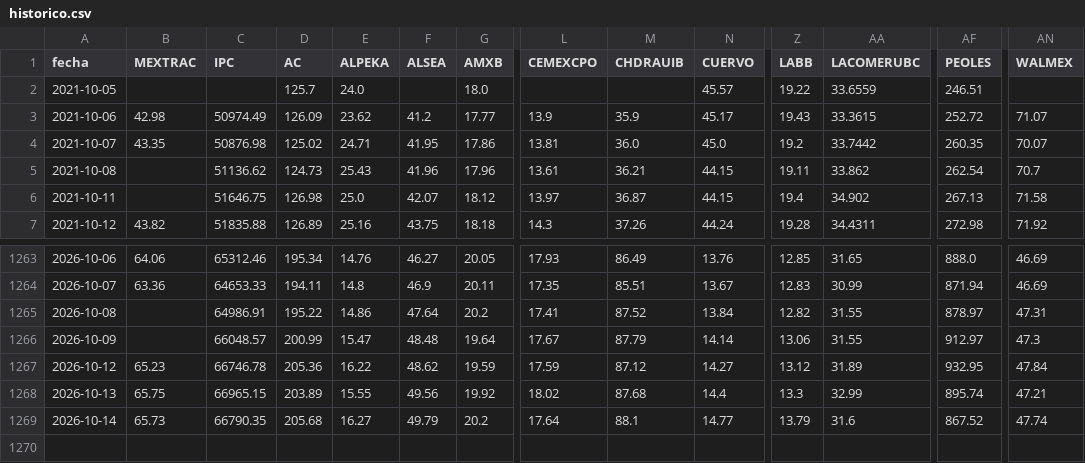
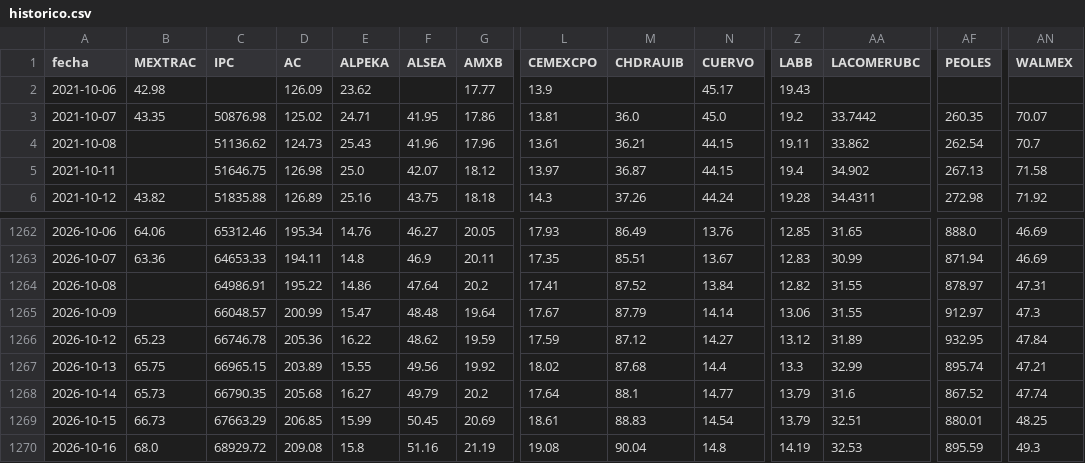
Before and after one commit to jesusdahel/bbva-clinicas, a CSV file: historico.csv, drawn as a sheet; only a part is shown, gaps mark what is left out; removed rows and columns are numbered as before the commit, all else as after; rows hold the shown columns only; the diff names each change by its address in the sheet, - before the commit and + after, or states it on an @@ line.

```diff
--- a/historico.csv
+++ b/historico.csv
-row 2: 2021-10-05 |  |  | 125.7 | 24.0 |  | 18.0 |  |  | 45.57 | 19.22 | 33.6559 | 246.51
-C2 (IPC): 50974.49
+C2 (IPC): (empty)
-F2 (ALSEA): 41.2
+F2 (ALSEA): (empty)
-M2 (CHDRAUIB): 35.9
+M2 (CHDRAUIB): (empty)
-AA2 (LACOMERUBC): 33.3615
+AA2 (LACOMERUBC): (empty)
-AF2 (PEOLES): 252.72
+AF2 (PEOLES): (empty)
-AN2 (WALMEX): 71.07
+AN2 (WALMEX): (empty)
+row 1269: 2026-10-15 | 66.73 | 67663.29 | 206.85 | 15.99 | 50.45 | 20.69 | 18.61 | 88.83 | 14.54 | 13.79 | 32.51 | 880.01 | 48.25
+row 1270: 2026-10-16 | 68.0 | 68929.72 | 209.08 | 15.8 | 51.16 | 21.19 | 19.08 | 90.04 | 14.8 | 14.19 | 32.53 | 895.59 | 49.3
```
Also changed, not shown: betas.csv, dividendos_historicos.csv, 2 other files.
